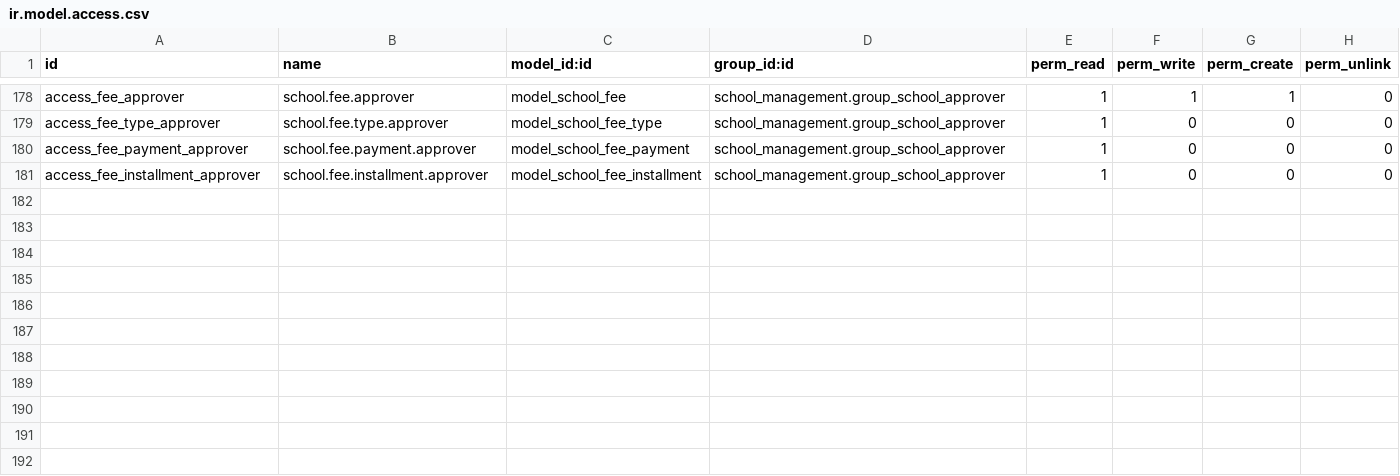
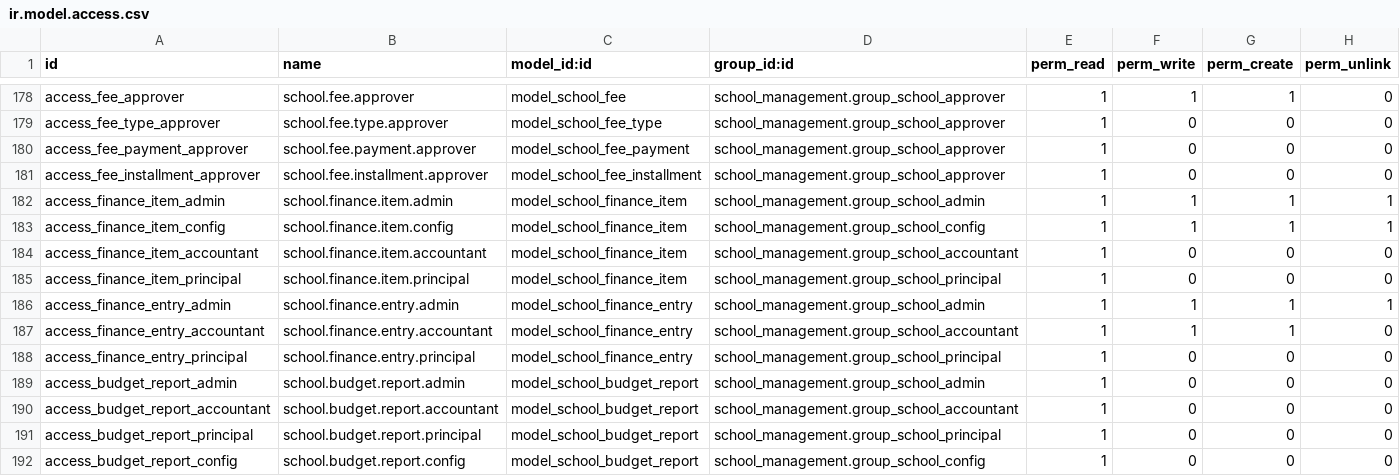
Before and after one commit to AbdelrehmanElhaj/school-management-system, a CSV file: addons/school_management/security/ir.model.access.csv, drawn as a sheet; only a part is shown, gaps mark what is left out.

```diff
--- a/addons/school_management/security/ir.model.access.csv
+++ b/addons/school_management/security/ir.model.access.csv
@@ -181 +181,12 @@ access_fee_payment_approver,school.fee.payment.approver,model_school_fee_payment
 access_fee_installment_approver,school.fee.installment.approver,model_school_fee_installment,school_management.group_school_approver,1,0,0,0
+access_finance_item_admin,school.finance.item.admin,model_school_finance_item,school_management.group_school_admin,1,1,1,1
+access_finance_item_config,school.finance.item.config,model_school_finance_item,school_management.group_school_config,1,1,1,1
+access_finance_item_accountant,school.finance.item.accountant,model_school_finance_item,school_management.group_school_accountant,1,0,0,0
+access_finance_item_principal,school.finance.item.principal,model_school_finance_item,school_management.group_school_principal,1,0,0,0
+access_finance_entry_admin,school.finance.entry.admin,model_school_finance_entry,school_management.group_school_admin,1,1,1,1
+access_finance_entry_accountant,school.finance.entry.accountant,model_school_finance_entry,school_management.group_school_accountant,1,1,1,0
+access_finance_entry_principal,school.finance.entry.principal,model_school_finance_entry,school_management.group_school_principal,1,0,0,0
+access_budget_report_admin,school.budget.report.admin,model_school_budget_report,school_management.group_school_admin,1,0,0,0
+access_budget_report_accountant,school.budget.report.accountant,model_school_budget_report,school_management.group_school_accountant,1,0,0,0
+access_budget_report_principal,school.budget.report.principal,model_school_budget_report,school_management.group_school_principal,1,0,0,0
+access_budget_report_config,school.budget.report.config,model_school_budget_report,school_management.group_school_config,1,0,0,0
```
Also changed, not shown: 7 other files.
